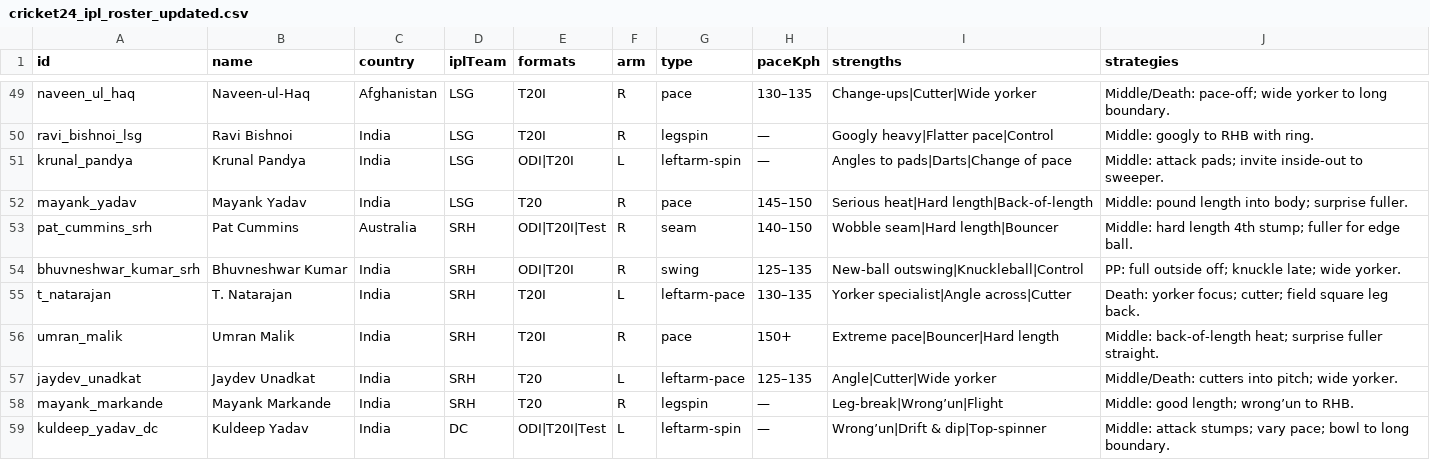
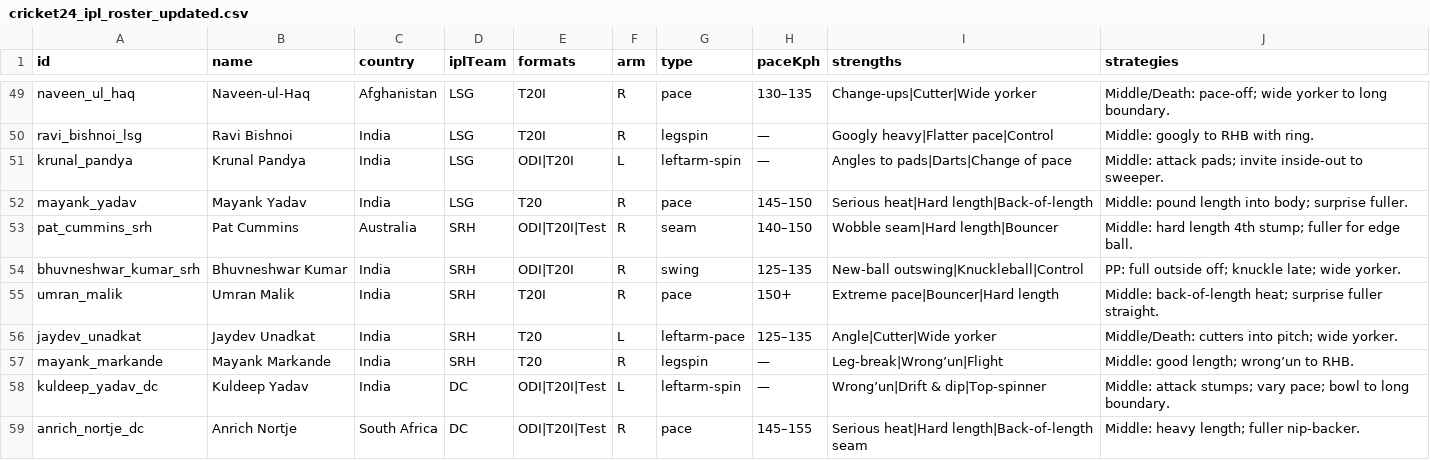
Before and after one commit to dhargaurav/cricket24-roster, a CSV file: cricket24_ipl_roster_updated.csv, drawn as a sheet; only a part is shown, gaps mark what is left out; the shorter side is filled out with more unchanged rows.

Commit message:
Update cricket24_ipl_roster_updated.csv
delete duplicate t natrajan

```diff
--- a/cricket24_ipl_roster_updated.csv
+++ b/cricket24_ipl_roster_updated.csv
@@ -54,3 +54,2 @@ pat_cummins_srh,Pat Cummins,Australia,SRH,ODI|T20I|Test,R,seam,140–150,Wobble
 bhuvneshwar_kumar_srh,Bhuvneshwar Kumar,India,SRH,ODI|T20I,R,swing,125–135,New-ball outswing|Knuckleball|Control,PP: full outside off; knuckle late; wide yorker.
-t_natarajan,T. Natarajan,India,SRH,T20I,L,leftarm-pace,130–135,Yorker specialist|Angle across|Cutter,Death: yorker focus; cutter; field square leg back.
 umran_malik,Umran Malik,India,SRH,T20I,R,pace,150+,Extreme pace|Bouncer|Hard length,Middle: back-of-length heat; surprise fuller straight.
```
